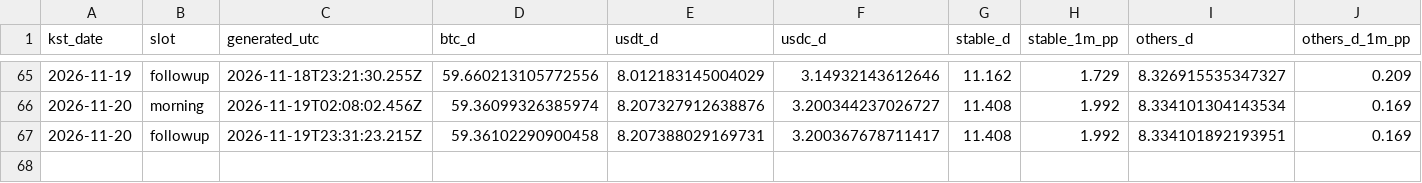
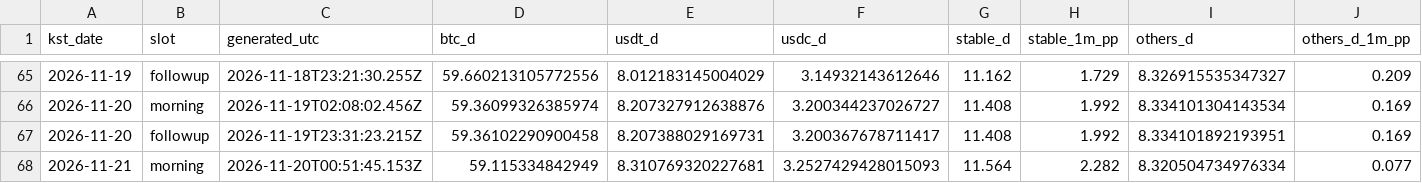
Before and after one commit to tlzkrh1029/daily-crypto-briefing, a CSV file: data/log.csv, drawn as a sheet; only a part is shown, gaps mark what is left out; rows hold the shown columns only; the diff names each change by its address in the sheet, - before the commit and + after, or states it on an @@ line.

```diff
--- a/data/log.csv
+++ b/data/log.csv
+row 68: 2026-11-21 | morning | 2026-11-20T00:51:45.153Z | 59.115334842949 | 8.310769320227681 | 3.2527429428015093 | 11.564 | 2.282 | 8.320504734976334 | 0.077
```
Also changed, not shown: 6 other files.
